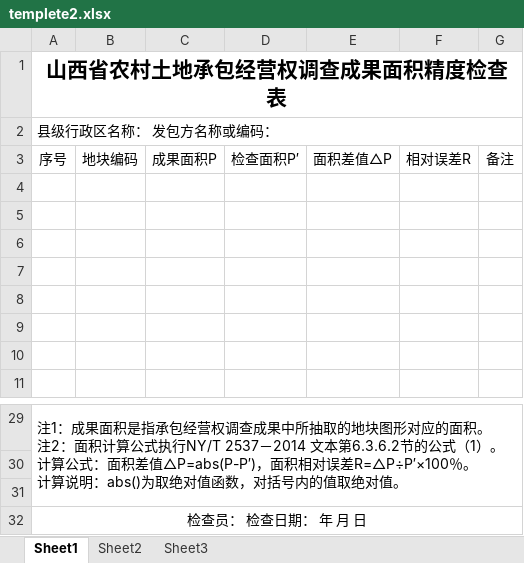
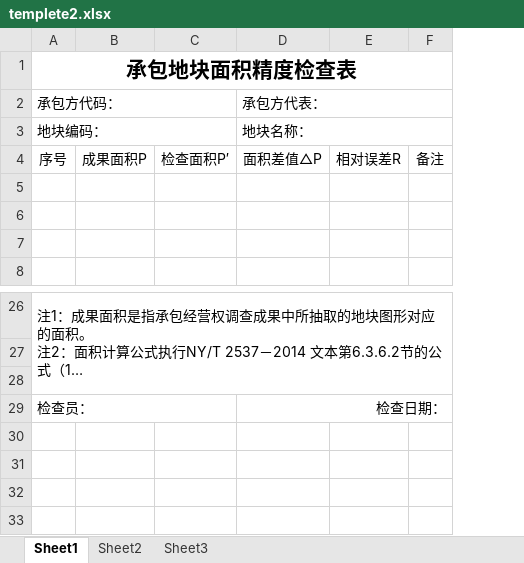
Before and after one commit to sxycxwb/MyLandProject, an Excel workbook: Excel2Pdf/Templete/templete2.xlsx, sheet Sheet1, drawn as a sheet; only a part is shown, gaps mark what is left out; long unchanged cells end in …; values as stored, in another font and other column widths than the file's, no borders; removed rows and columns are numbered as before the commit, all else as after; the diff names each change by its address in the sheet, - before the commit and + after, or states it on an @@ line.

```diff
--- a/Excel2Pdf/Templete/templete2.xlsx (sheet Sheet1)
+++ b/Excel2Pdf/Templete/templete2.xlsx (sheet Sheet1)
-column B, row 3: 地块编码
-A1: 山西省农村土地承包经营权调查成果面积精度检查表
+A1: 承包地块面积精度检查表
-row 2: 县级行政区名称： 发包方名称或编码：
+row 2: 承包方代码： |  |  | 承包方代表：
+row 3: 地块编码： |  |  | 地块名称：
-row 4: (empty)
-row 5: (empty)
-row 6: (empty)
-row 7: (empty)
-row 32: 检查员： 检查日期： 年 月 日
+row 29: 检查员： |  |  | 检查日期：
```
Also changed, not shown: Excel2Pdf/Templete/templete1.xlsx, 10 other files.
